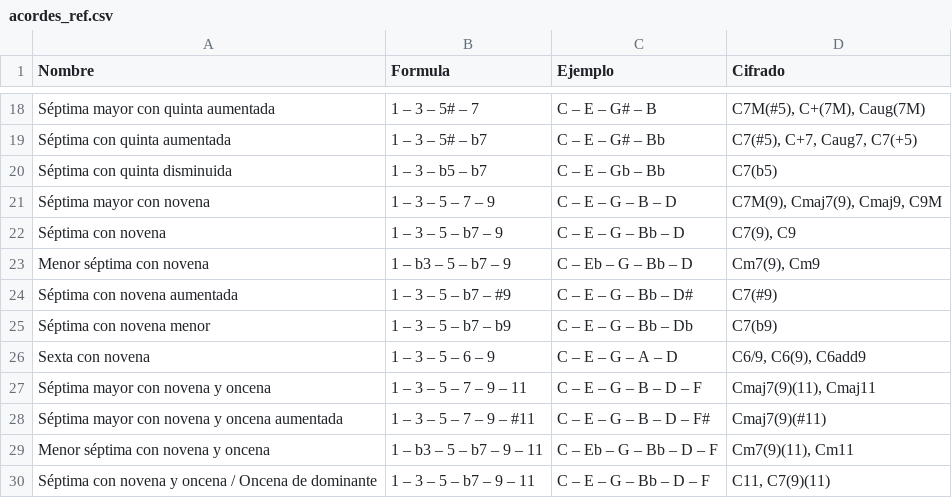
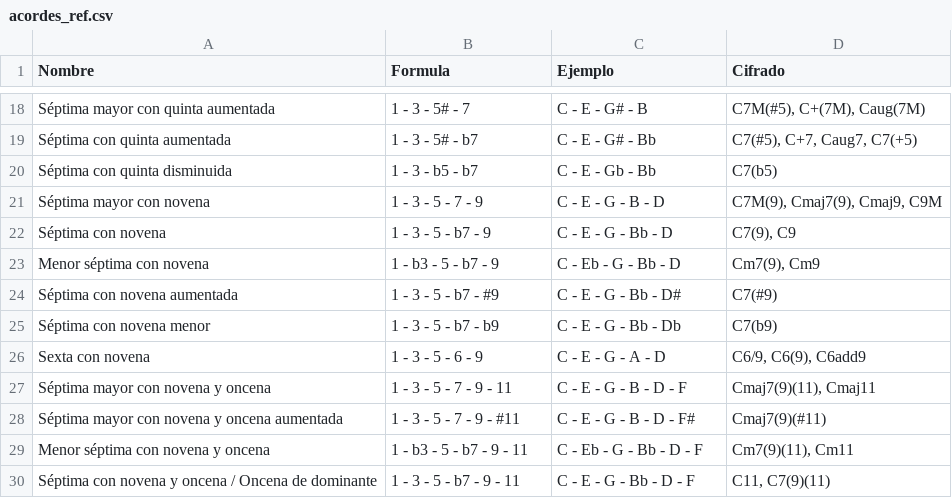
Before and after one commit to ingenieriaam/musical_theory, a CSV file: data/acordes_ref.csv, drawn as a sheet; only a part is shown, gaps mark what is left out; the diff covers the shown part only; the diff names each change by its address in the sheet, - before the commit and + after, or states it on an @@ line.

```diff
--- a/data/acordes_ref.csv
+++ b/data/acordes_ref.csv
-B18 (Formula): 1 – 3 – 5# – 7
+B18 (Formula): 1 - 3 - 5# - 7
-C18 (Ejemplo): C – E – G# – B
+C18 (Ejemplo): C - E - G# - B
-B19 (Formula): 1 – 3 – 5# – b7
+B19 (Formula): 1 - 3 - 5# - b7
-C19 (Ejemplo): C – E – G# – Bb
+C19 (Ejemplo): C - E - G# - Bb
-B20 (Formula): 1 – 3 – b5 – b7
+B20 (Formula): 1 - 3 - b5 - b7
-C20 (Ejemplo): C – E – Gb – Bb
+C20 (Ejemplo): C - E - Gb - Bb
-B21 (Formula): 1 – 3 – 5 – 7 – 9
+B21 (Formula): 1 - 3 - 5 - 7 - 9
-C21 (Ejemplo): C – E – G – B – D
+C21 (Ejemplo): C - E - G - B - D
-B22 (Formula): 1 – 3 – 5 – b7 – 9
+B22 (Formula): 1 - 3 - 5 - b7 - 9
-C22 (Ejemplo): C – E – G – Bb – D
+C22 (Ejemplo): C - E - G - Bb - D
-B23 (Formula): 1 – b3 – 5 – b7 – 9
+B23 (Formula): 1 - b3 - 5 - b7 - 9
-C23 (Ejemplo): C – Eb – G – Bb – D
+C23 (Ejemplo): C - Eb - G - Bb - D
-B24 (Formula): 1 – 3 – 5 – b7 – #9
+B24 (Formula): 1 - 3 - 5 - b7 - #9
-C24 (Ejemplo): C – E – G – Bb – D#
+C24 (Ejemplo): C - E - G - Bb - D#
-B25 (Formula): 1 – 3 – 5 – b7 – b9
+B25 (Formula): 1 - 3 - 5 - b7 - b9
-C25 (Ejemplo): C – E – G – Bb – Db
+C25 (Ejemplo): C - E - G - Bb - Db
-B26 (Formula): 1 – 3 – 5 – 6 – 9
+B26 (Formula): 1 - 3 - 5 - 6 - 9
-C26 (Ejemplo): C – E – G – A – D
+C26 (Ejemplo): C - E - G - A - D
-B27 (Formula): 1 – 3 – 5 – 7 – 9 – 11
+B27 (Formula): 1 - 3 - 5 - 7 - 9 - 11
-C27 (Ejemplo): C – E – G – B – D – F
+C27 (Ejemplo): C - E - G - B - D - F
-B28 (Formula): 1 – 3 – 5 – 7 – 9 – #11
+B28 (Formula): 1 - 3 - 5 - 7 - 9 - #11
-C28 (Ejemplo): C – E – G – B – D – F#
+C28 (Ejemplo): C - E - G - B - D - F#
-B29 (Formula): 1 – b3 – 5 – b7 – 9 – 11
+B29 (Formula): 1 - b3 - 5 - b7 - 9 - 11
-C29 (Ejemplo): C – Eb – G – Bb – D – F
+C29 (Ejemplo): C - Eb - G - Bb - D - F
-B30 (Formula): 1 – 3 – 5 – b7 – 9 – 11
+B30 (Formula): 1 - 3 - 5 - b7 - 9 - 11
-C30 (Ejemplo): C – E – G – Bb – D – F
+C30 (Ejemplo): C - E - G - Bb - D - F
```
Also changed, not shown: 32 edited cells elsewhere in this file, 2 other files.
